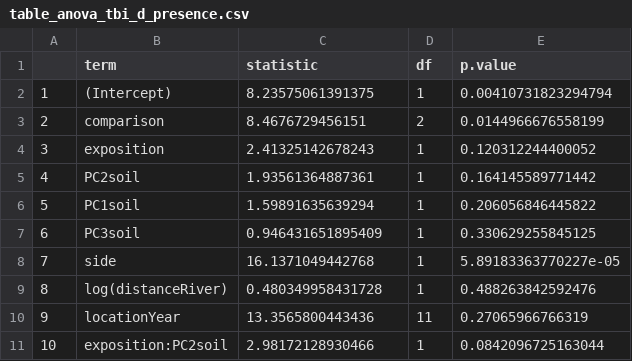
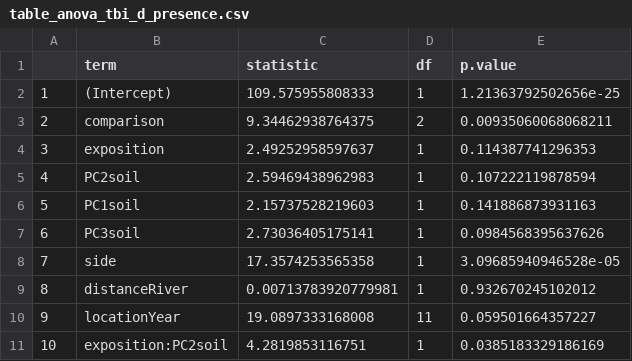
Before and after one commit to markus1bauer/2022_danube_dike_survey, a CSV file: outputs/statistics/table_anova_tbi_d_presence.csv, drawn as a sheet.

Commit message:
Move PCA tables

```diff
--- a/outputs/statistics/table_anova_tbi_d_presence.csv
+++ b/outputs/statistics/table_anova_tbi_d_presence.csv
@@ -1,11 +1,11 @@
 "","term","statistic","df","p.value"
-"1","(Intercept)",8.23575061391375,1,0.00410731823294794
-"2","comparison",8.4676729456151,2,0.0144966676558199
-"3","exposition",2.41325142678243,1,0.120312244400052
-"4","PC2soil",1.93561364887361,1,0.164145589771442
-"5","PC1soil",1.59891635639294,1,0.206056846445822
-"6","PC3soil",0.946431651895409,1,0.330629255845125
-"7","side",16.1371049442768,1,5.89183363770227e-05
-"8","log(distanceRiver)",0.480349958431728,1,0.488263842592476
-"9","locationYear",13.3565800443436,11,0.27065966766319
-"10","exposition:PC2soil",2.98172128930466,1,0.0842096725163044
+"1","(Intercept)",109.575955808333,1,1.21363792502656e-25
+"2","comparison",9.34462938764375,2,0.00935060068068211
+"3","exposition",2.49252958597637,1,0.114387741296353
+"4","PC2soil",2.59469438962983,1,0.107222119878594
+"5","PC1soil",2.15737528219603,1,0.141886873931163
+"6","PC3soil",2.73036405175141,1,0.0984568395637626
+"7","side",17.3574253565358,1,3.09685940946528e-05
+"8","distanceRiver",0.00713783920779981,1,0.932670245102012
+"9","locationYear",19.0897333168008,11,0.059501664357227
+"10","exposition:PC2soil",4.2819853116751,1,0.0385183329186169
```
Also changed, not shown: 4 other files.
